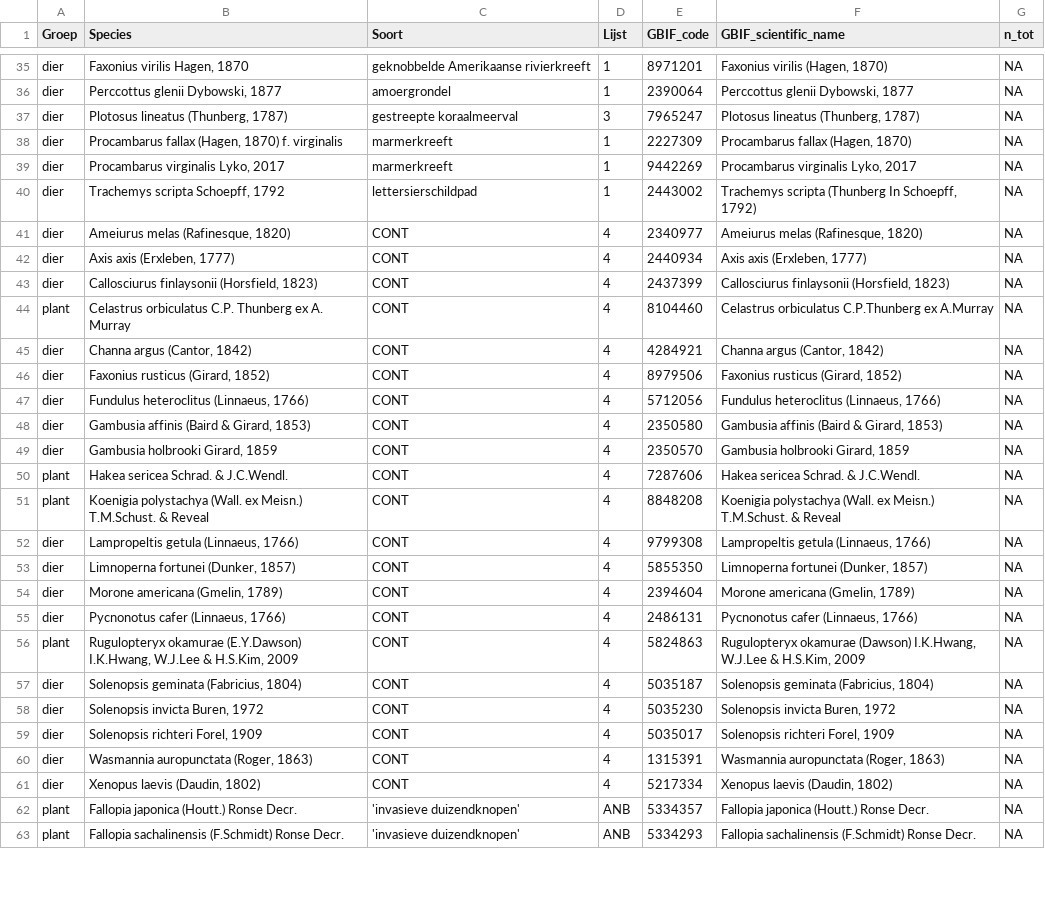
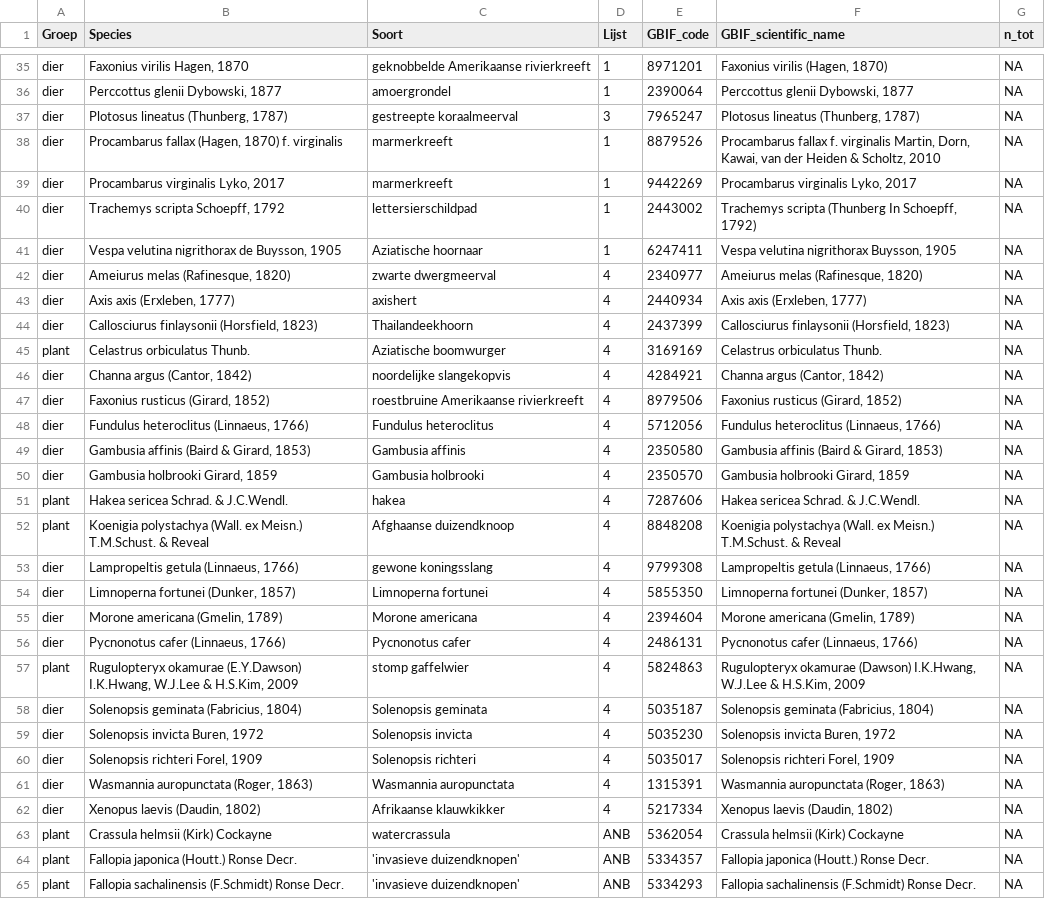
Before and after one commit to inbo/prius-radius, a CSV file: data/intermediate/taxonkeys_not_in_cube_jas.csv, drawn as a sheet; only a part is shown, gaps mark what is left out; addresses are those after the commit; the diff covers the shown part only; the diff names each change by its address in the sheet, - before the commit and + after, or states it on an @@ line.

Commit message:
Rerun script with new species list

```diff
--- a/data/intermediate/taxonkeys_not_in_cube_jas.csv
+++ b/data/intermediate/taxonkeys_not_in_cube_jas.csv
-E38 (GBIF_code): 2227309
+E38 (GBIF_code): 8879526
-F38 (GBIF_scientific_name): Procambarus fallax (Hagen, 1870)
+F38 (GBIF_scientific_name): Procambarus fallax f. virginalis Martin, Dorn, Kawai, van der Heiden & Scholtz, 2010
+row 41: dier | Vespa velutina nigrithorax de Buysson, 1905 | Aziatische hoornaar | 1 | 6247411 | Vespa velutina nigrithorax Buysson, 1905 | NA
-C42 (Soort): CONT
+C42 (Soort): zwarte dwergmeerval
-C43 (Soort): CONT
+C43 (Soort): axishert
-C44 (Soort): CONT
+C44 (Soort): Thailandeekhoorn
-B45 (Species): Celastrus orbiculatus C.P. Thunberg ex A. Murray
+B45 (Species): Celastrus orbiculatus Thunb.
-C45 (Soort): CONT
+C45 (Soort): Aziatische boomwurger
-E45 (GBIF_code): 8104460
+E45 (GBIF_code): 3169169
-F45 (GBIF_scientific_name): Celastrus orbiculatus C.P.Thunberg ex A.Murray
+F45 (GBIF_scientific_name): Celastrus orbiculatus Thunb.
-C46 (Soort): CONT
+C46 (Soort): noordelijke slangekopvis
-C47 (Soort): CONT
+C47 (Soort): roestbruine Amerikaanse rivierkreeft
-C48 (Soort): CONT
+C48 (Soort): Fundulus heteroclitus
-C49 (Soort): CONT
+C49 (Soort): Gambusia affinis
-C50 (Soort): CONT
+C50 (Soort): Gambusia holbrooki
-C51 (Soort): CONT
+C51 (Soort): hakea
-C52 (Soort): CONT
+C52 (Soort): Afghaanse duizendknoop
-C53 (Soort): CONT
+C53 (Soort): gewone koningsslang
-C54 (Soort): CONT
+C54 (Soort): Limnoperna fortunei
-C55 (Soort): CONT
+C55 (Soort): Morone americana
-C56 (Soort): CONT
+C56 (Soort): Pycnonotus cafer
-C57 (Soort): CONT
+C57 (Soort): stomp gaffelwier
-C58 (Soort): CONT
+C58 (Soort): Solenopsis geminata
-C59 (Soort): CONT
+C59 (Soort): Solenopsis invicta
-C60 (Soort): CONT
+C60 (Soort): Solenopsis richteri
-C61 (Soort): CONT
+C61 (Soort): Wasmannia auropunctata
-C62 (Soort): CONT
+C62 (Soort): Afrikaanse klauwkikker
+row 63: plant | Crassula helmsii (Kirk) Cockayne | watercrassula | ANB | 5362054 | Crassula helmsii (Kirk) Cockayne | NA
```
Also changed, not shown: 1 added row and 13 edited cells elsewhere in this file, 39 other files.
